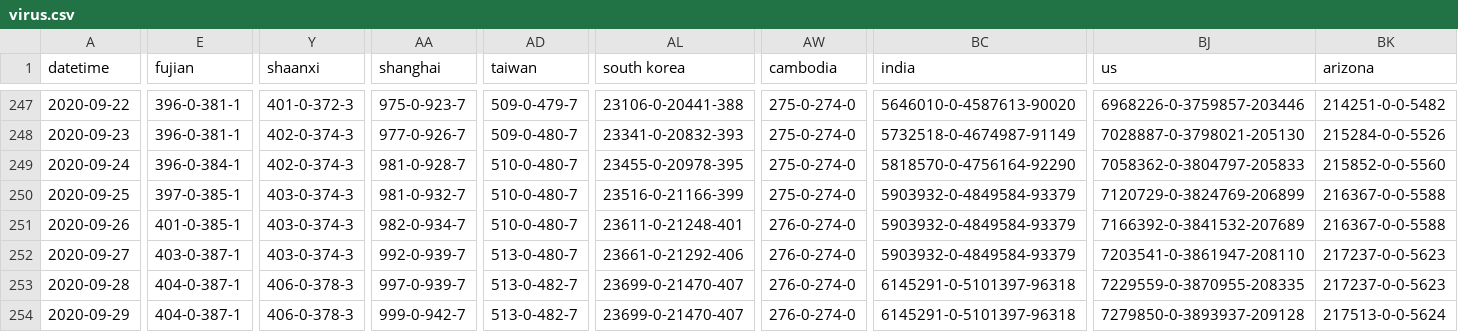
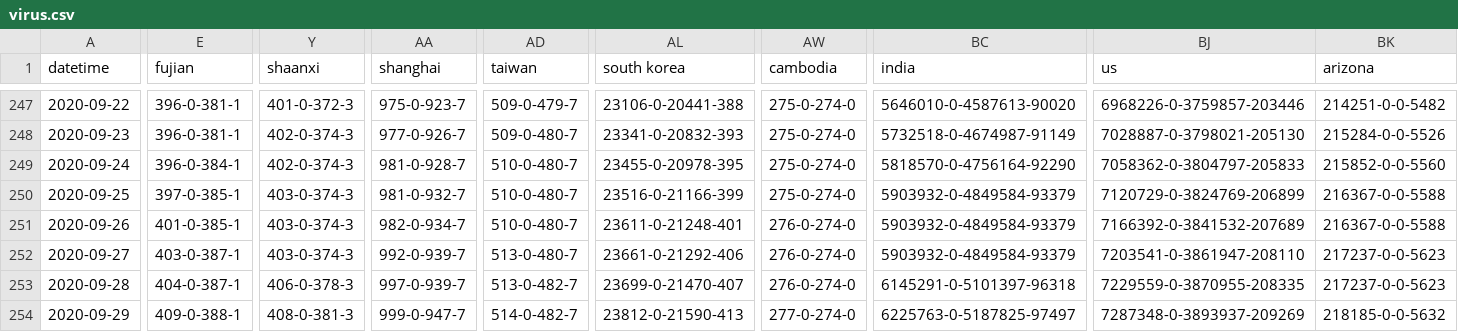
Before and after one commit to bkmgit/COVID-19map, a CSV file: data/virus.csv, drawn as a sheet; only a part is shown, gaps mark what is left out; the diff covers the shown part only; the diff names each change by its address in the sheet, - before the commit and + after, or states it on an @@ line.

```diff
--- a/data/virus.csv
+++ b/data/virus.csv
-E254 (fujian): 404-0-387-1
+E254 (fujian): 409-0-388-1
-Y254 (shaanxi): 406-0-378-3
+Y254 (shaanxi): 408-0-381-3
-AA254 (shanghai): 999-0-942-7
+AA254 (shanghai): 999-0-947-7
-AD254 (taiwan): 513-0-482-7
+AD254 (taiwan): 514-0-482-7
-AL254 (south korea): 23699-0-21470-407
+AL254 (south korea): 23812-0-21590-413
-AW254 (cambodia): 276-0-274-0
+AW254 (cambodia): 277-0-274-0
-BC254 (india): 6145291-0-5101397-96318
+BC254 (india): 6225763-0-5187825-97497
-BJ254 (us): 7279850-0-3893937-209128
+BJ254 (us): 7287348-0-3893937-209269
-BK254 (arizona): 217513-0-0-5624
+BK254 (arizona): 218185-0-0-5632
```
Also changed, not shown: 57 edited cells elsewhere in this file.
